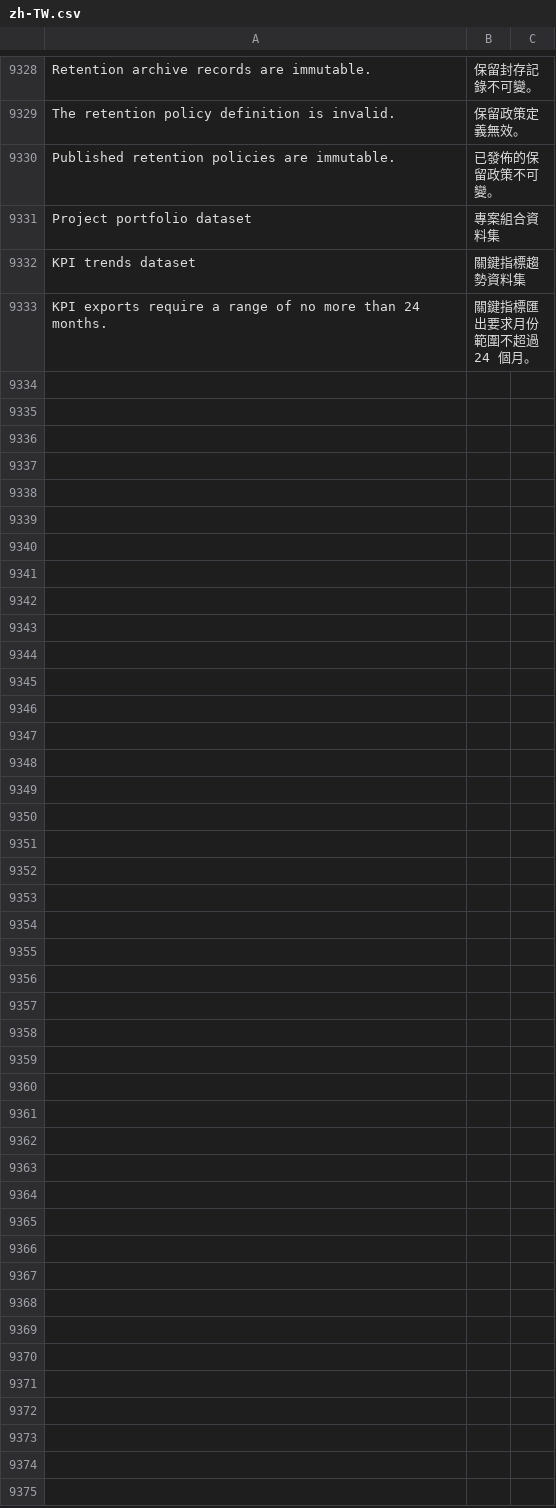
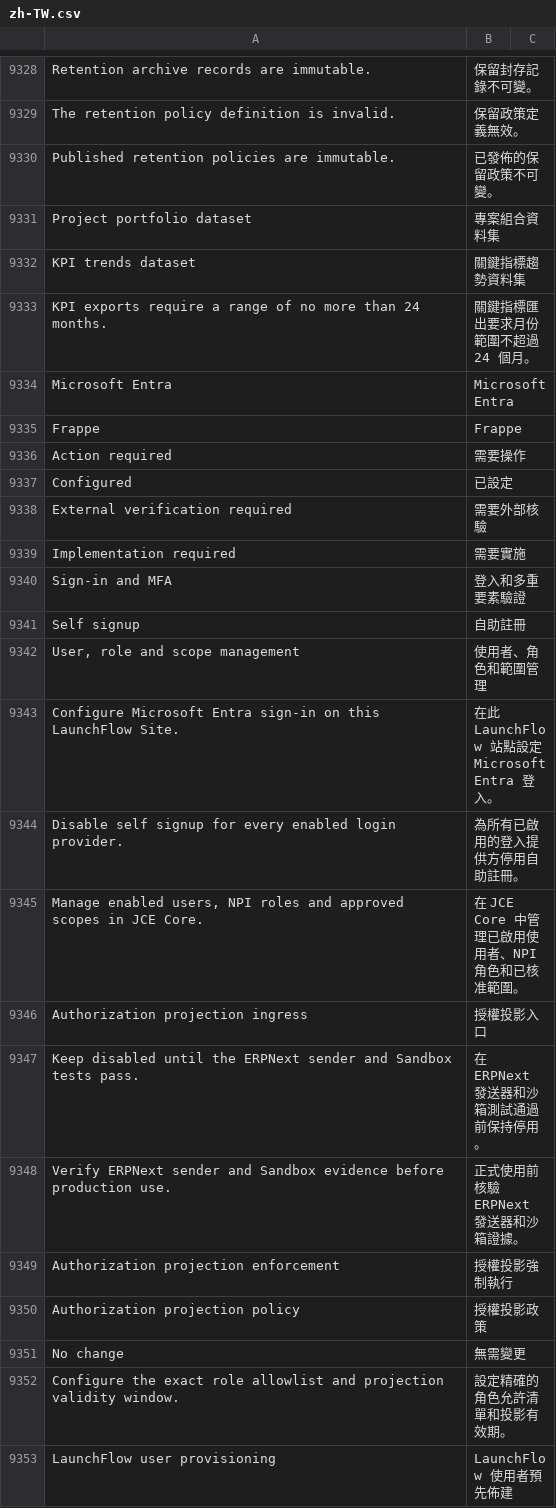
Before and after one commit to kaibowang-hash/jce_npi, a CSV file: apps/npi_core/npi_core/translations/zh-TW.csv, drawn as a sheet; only a part is shown, gaps mark what is left out; the diff covers the shown part only.

Commit message:
feat(admin): expose production activation readiness

```diff
--- a/apps/npi_core/npi_core/translations/zh-TW.csv
+++ b/apps/npi_core/npi_core/translations/zh-TW.csv
@@ -9333 +9333,21 @@ KPI trends dataset,關鍵指標趨勢資料集
 KPI exports require a range of no more than 24 months.,關鍵指標匯出要求月份範圍不超過 24 個月。
+Microsoft Entra,Microsoft Entra
+Frappe,Frappe
+Action required,需要操作
+Configured,已設定
+External verification required,需要外部核驗
+Implementation required,需要實施
+Sign-in and MFA,登入和多重要素驗證
+Self signup,自助註冊
+"User, role and scope management","使用者、角色和範圍管理"
+Configure Microsoft Entra sign-in on this LaunchFlow Site.,在此 LaunchFlow 站點設定 Microsoft Entra 登入。
+Disable self signup for every enabled login provider.,為所有已啟用的登入提供方停用自助註冊。
+"Manage enabled users, NPI roles and approved scopes in JCE Core.","在 JCE Core 中管理已啟用使用者、NPI 角色和已核准範圍。"
+Authorization projection ingress,授權投影入口
+Keep disabled until the ERPNext sender and Sandbox tests pass.,在 ERPNext 發送器和沙箱測試通過前保持停用。
+Verify ERPNext sender and Sandbox evidence before production use.,正式使用前核驗 ERPNext 發送器和沙箱證據。
+Authorization projection enforcement,授權投影強制執行
+Authorization projection policy,授權投影政策
+No change,無需變更
+Configure the exact role allowlist and projection validity window.,設定精確的角色允許清單和投影有效期。
+LaunchFlow user provisioning,LaunchFlow 使用者預先佈建
```
Also changed, not shown: 12 added rows elsewhere in this file, apps/npi_core/npi_core/translations/zh.csv, 20 other files.
